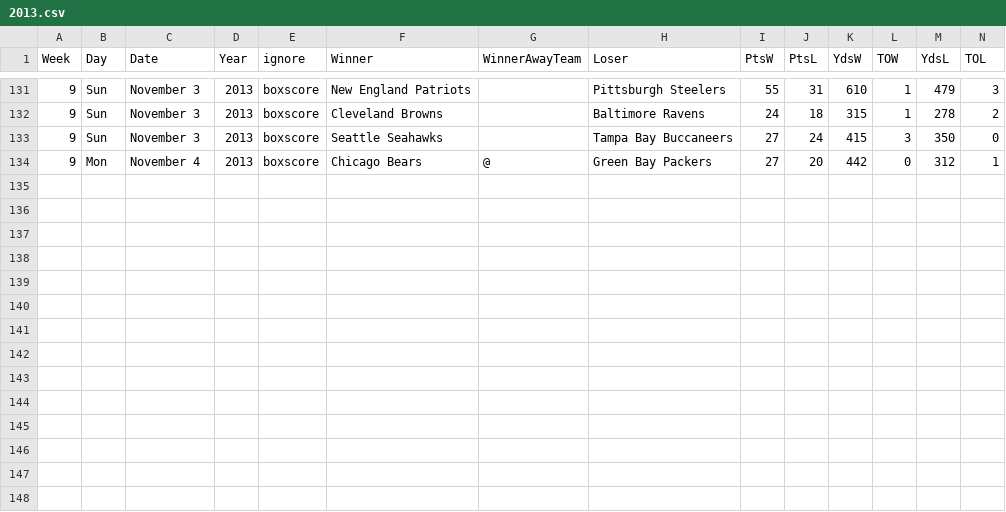
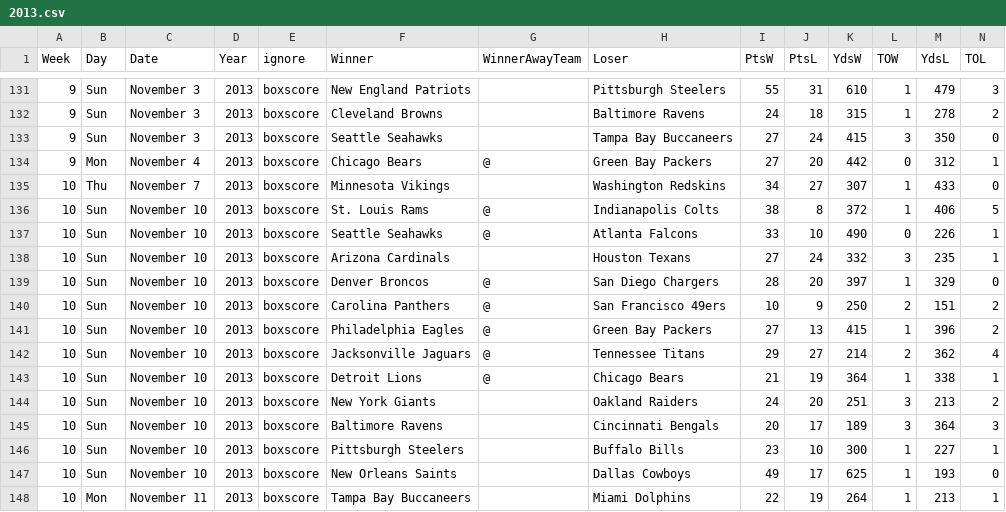
Before and after one commit to gjn/homefield, a CSV file: data/pfr/2013.csv, drawn as a sheet; only a part is shown, gaps mark what is left out; the diff names each change by its address in the sheet, - before the commit and + after, or states it on an @@ line.

Commit message:
Update week 10

```diff
--- a/data/pfr/2013.csv
+++ b/data/pfr/2013.csv
+row 135: 10 | Thu | November 7 | 2013 | boxscore | Minnesota Vikings |  | Washington Redskins | 34 | 27 | 307 | 1 | 433 | 0
+row 136: 10 | Sun | November 10 | 2013 | boxscore | St. Louis Rams | @ | Indianapolis Colts | 38 | 8 | 372 | 1 | 406 | 5
+row 137: 10 | Sun | November 10 | 2013 | boxscore | Seattle Seahawks | @ | Atlanta Falcons | 33 | 10 | 490 | 0 | 226 | 1
+row 138: 10 | Sun | November 10 | 2013 | boxscore | Arizona Cardinals |  | Houston Texans | 27 | 24 | 332 | 3 | 235 | 1
+row 139: 10 | Sun | November 10 | 2013 | boxscore | Denver Broncos | @ | San Diego Chargers | 28 | 20 | 397 | 1 | 329 | 0
+row 140: 10 | Sun | November 10 | 2013 | boxscore | Carolina Panthers | @ | San Francisco 49ers | 10 | 9 | 250 | 2 | 151 | 2
+row 141: 10 | Sun | November 10 | 2013 | boxscore | Philadelphia Eagles | @ | Green Bay Packers | 27 | 13 | 415 | 1 | 396 | 2
+row 142: 10 | Sun | November 10 | 2013 | boxscore | Jacksonville Jaguars | @ | Tennessee Titans | 29 | 27 | 214 | 2 | 362 | 4
+row 143: 10 | Sun | November 10 | 2013 | boxscore | Detroit Lions | @ | Chicago Bears | 21 | 19 | 364 | 1 | 338 | 1
+row 144: 10 | Sun | November 10 | 2013 | boxscore | New York Giants |  | Oakland Raiders | 24 | 20 | 251 | 3 | 213 | 2
+row 145: 10 | Sun | November 10 | 2013 | boxscore | Baltimore Ravens |  | Cincinnati Bengals | 20 | 17 | 189 | 3 | 364 | 3
+row 146: 10 | Sun | November 10 | 2013 | boxscore | Pittsburgh Steelers |  | Buffalo Bills | 23 | 10 | 300 | 1 | 227 | 1
+row 147: 10 | Sun | November 10 | 2013 | boxscore | New Orleans Saints |  | Dallas Cowboys | 49 | 17 | 625 | 1 | 193 | 0
+row 148: 10 | Mon | November 11 | 2013 | boxscore | Tampa Bay Buccaneers |  | Miami Dolphins | 22 | 19 | 264 | 1 | 213 | 1
```
Also changed, not shown: data/pfr/all.csv, data/pfr/last16.csv, 1 other file.
